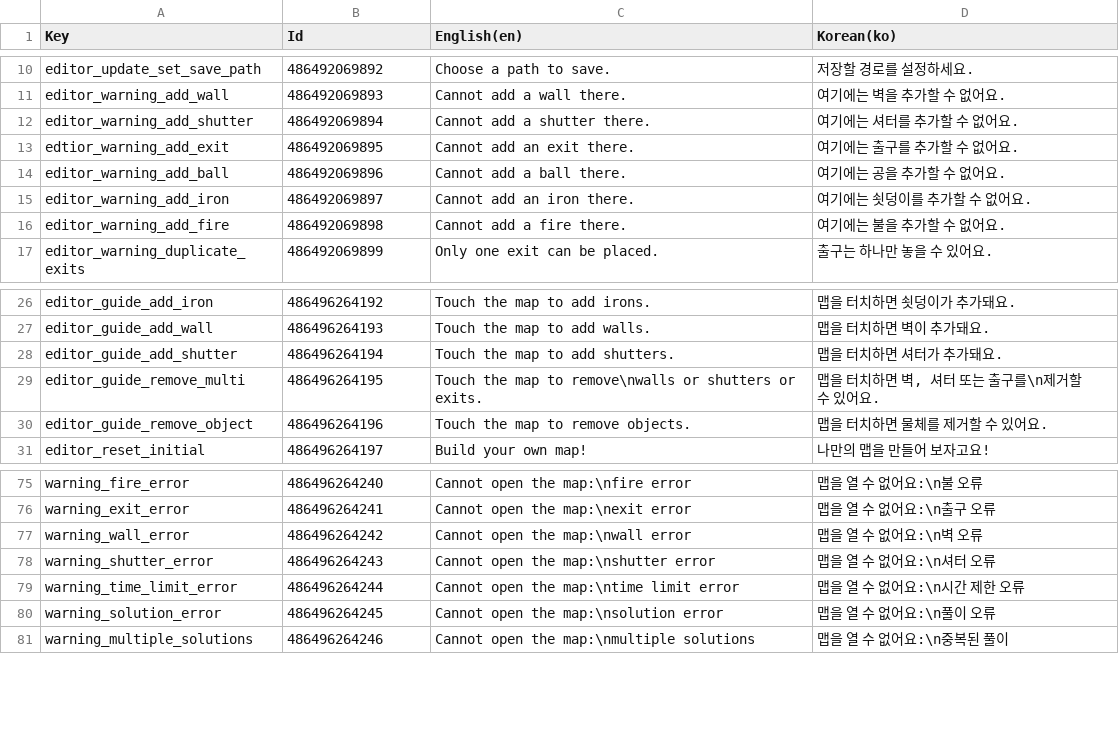
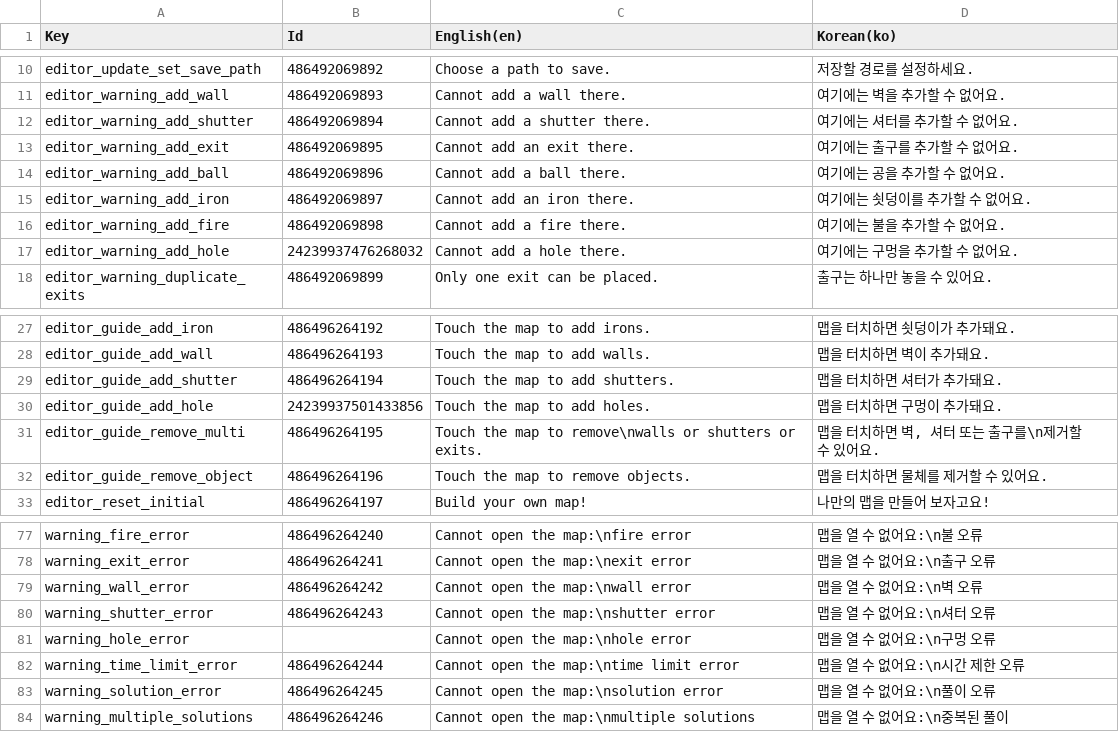
Before and after one commit to salt26/gravita-maze, a CSV file: Assets/Localization/StringTable.csv, drawn as a sheet; only a part is shown, gaps mark what is left out; the diff names each change by its address in the sheet, - before the commit and + after, or states it on an @@ line.

Commit message:
Added Hole as FixedObject

```diff
--- a/Assets/Localization/StringTable.csv
+++ b/Assets/Localization/StringTable.csv
-A13 (Key): edtior_warning_add_exit
+A13 (Key): editor_warning_add_exit
+row 17: editor_warning_add_hole | 24239937476268032 | Cannot add a hole there. | 여기에는 구멍을 추가할 수 없어요.
+row 30: editor_guide_add_hole | 24239937501433856 | Touch the map to add holes. | 맵을 터치하면 구멍이 추가돼요.
+row 81: warning_hole_error |  | Cannot open the map:\nhole error | 맵을 열 수 없어요:\n구멍 오류
```
Also changed, not shown: 17 other files.
